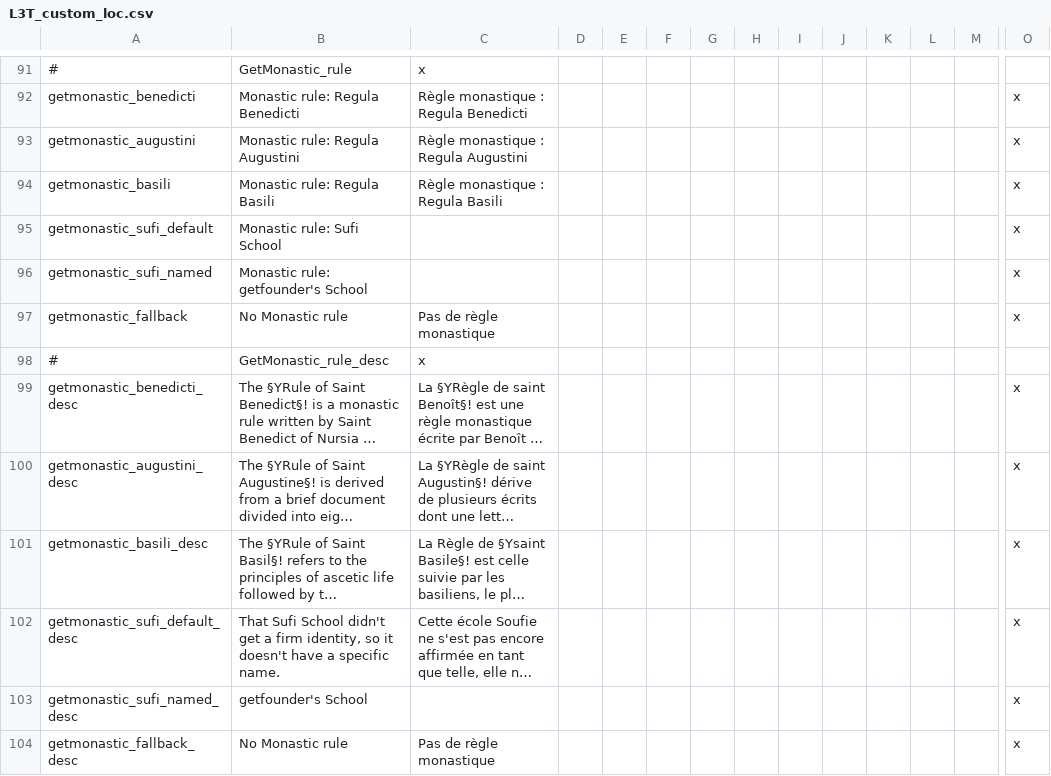
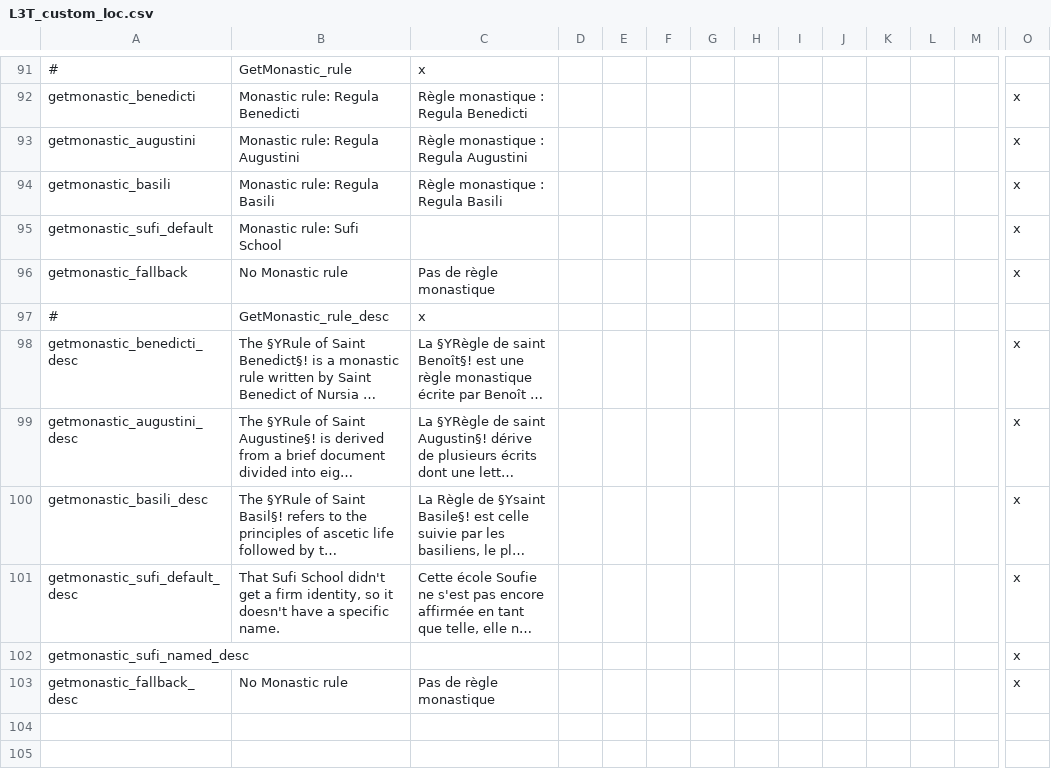
Before and after one commit to ArkoG/L3T, a CSV file: L3T/localisation/L3T_custom_loc.csv, drawn as a sheet; only a part is shown, gaps mark what is left out; long unchanged cells end in …; removed rows and columns are numbered as before the commit, all else as after; rows hold the shown columns only; the diff names each change by its address in the sheet, - before the commit and + after, or states it on an @@ line.

Commit message:
deleted dynamic sufi school rule loc

```diff
--- a/L3T/localisation/L3T_custom_loc.csv
+++ b/L3T/localisation/L3T_custom_loc.csv
-row 96: getmonastic_sufi_named | Monastic rule: getfounder's School |  |  |  |  |  |  |  |  |  |  |  | x
-B102: getfounder's School
+B102: (empty)
```
